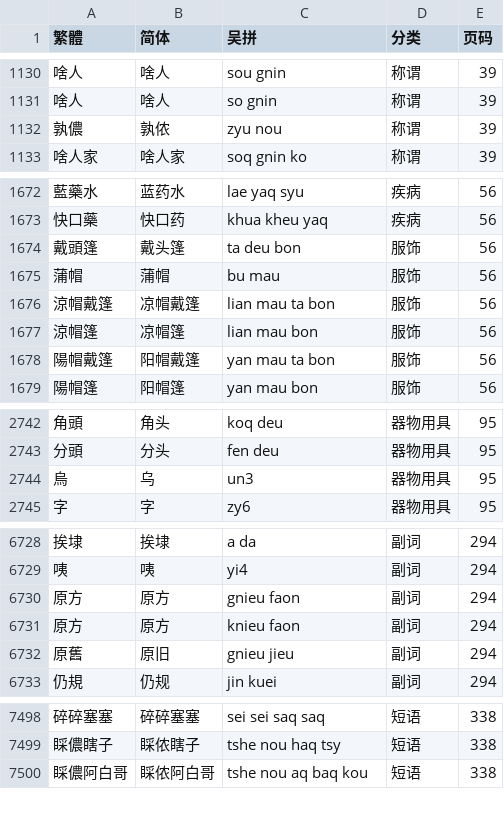
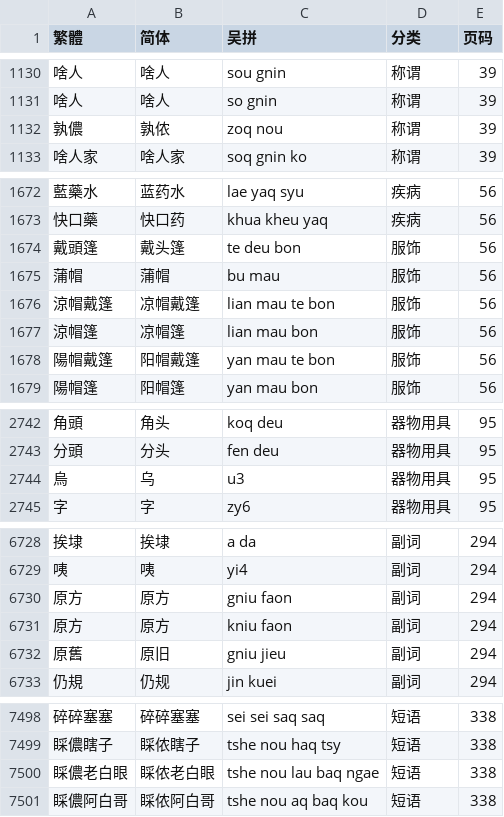
Before and after one commit to ionkaon/data, a TSV file: 《阿拉宁波话(修订版)》索引.tsv, drawn as a sheet; only a part is shown, gaps mark what is left out; the diff covers the shown part only.

Commit message:
fix(阿拉宁波话)

```diff
--- a/《阿拉宁波话(修订版)》索引.tsv
+++ b/《阿拉宁波话(修订版)》索引.tsv
@@ -1131,3 +1131,3 @@
 啥人	啥人	so gnin	称谓	39
-孰儂	孰侬	zyu nou	称谓	39
+孰儂	孰侬	zoq nou	称谓	39
 啥人家	啥人家	soq gnin ko	称谓	39
@@ -1673,7 +1673,7 @@
 快口藥	快口药	khua kheu yaq	疾病	56
-戴頭篷	戴头篷	ta deu bon	服饰	56
+戴頭篷	戴头篷	te deu bon	服饰	56
 蒲帽	蒲帽	bu mau	服饰	56
-涼帽戴篷	凉帽戴篷	lian mau ta bon	服饰	56
+涼帽戴篷	凉帽戴篷	lian mau te bon	服饰	56
 涼帽篷	凉帽篷	lian mau bon	服饰	56
-陽帽戴篷	阳帽戴篷	yan mau ta bon	服饰	56
+陽帽戴篷	阳帽戴篷	yan mau te bon	服饰	56
 陽帽篷	阳帽篷	yan mau bon	服饰	56
@@ -2743,3 +2743,3 @@
 分頭	分头	fen deu	器物用具	95
-烏	乌	un3	器物用具	95
+烏	乌	u3	器物用具	95
 字	字	zy6	器物用具	95
@@ -6729,5 +6729,5 @@
 咦	咦	yi4	副词	294
-原方	原方	gnieu faon	副词	294
-原方	原方	knieu faon	副词	294
-原舊	原旧	gnieu jieu	副词	294
+原方	原方	gniu faon	副词	294
+原方	原方	kniu faon	副词	294
+原舊	原旧	gniu jieu	副词	294
 仍規	仍规	jin kuei	副词	294
@@ -7499,2 +7499,3 @@
 睬儂瞎子	睬侬瞎子	tshe nou haq tsy	短语	338
+睬儂老白眼	睬侬老白眼	tshe nou lau baq ngae	短语	338
 睬儂阿白哥	睬侬阿白哥	tshe nou aq baq kou	短语	338
```
Also changed, not shown: 2 edited cells elsewhere in this file.
